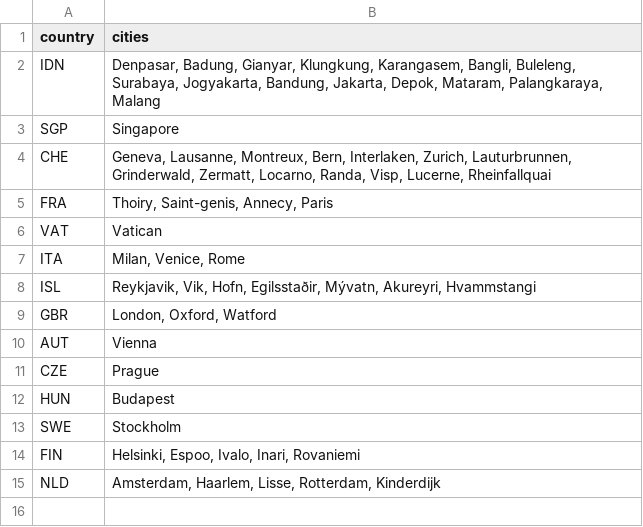
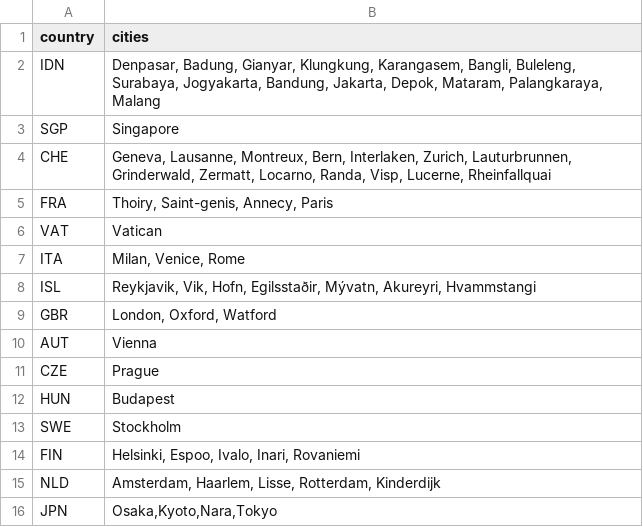
Before and after one commit to sanadhis/mytravel-maps, a CSV file: src/assets/data/travel.csv, drawn as a sheet; the diff names each change by its address in the sheet, - before the commit and + after, or states it on an @@ line.

Commit message:
Update travel history

```diff
--- a/src/assets/data/travel.csv
+++ b/src/assets/data/travel.csv
+row 16: JPN | Osaka,Kyoto,Nara,Tokyo
```
